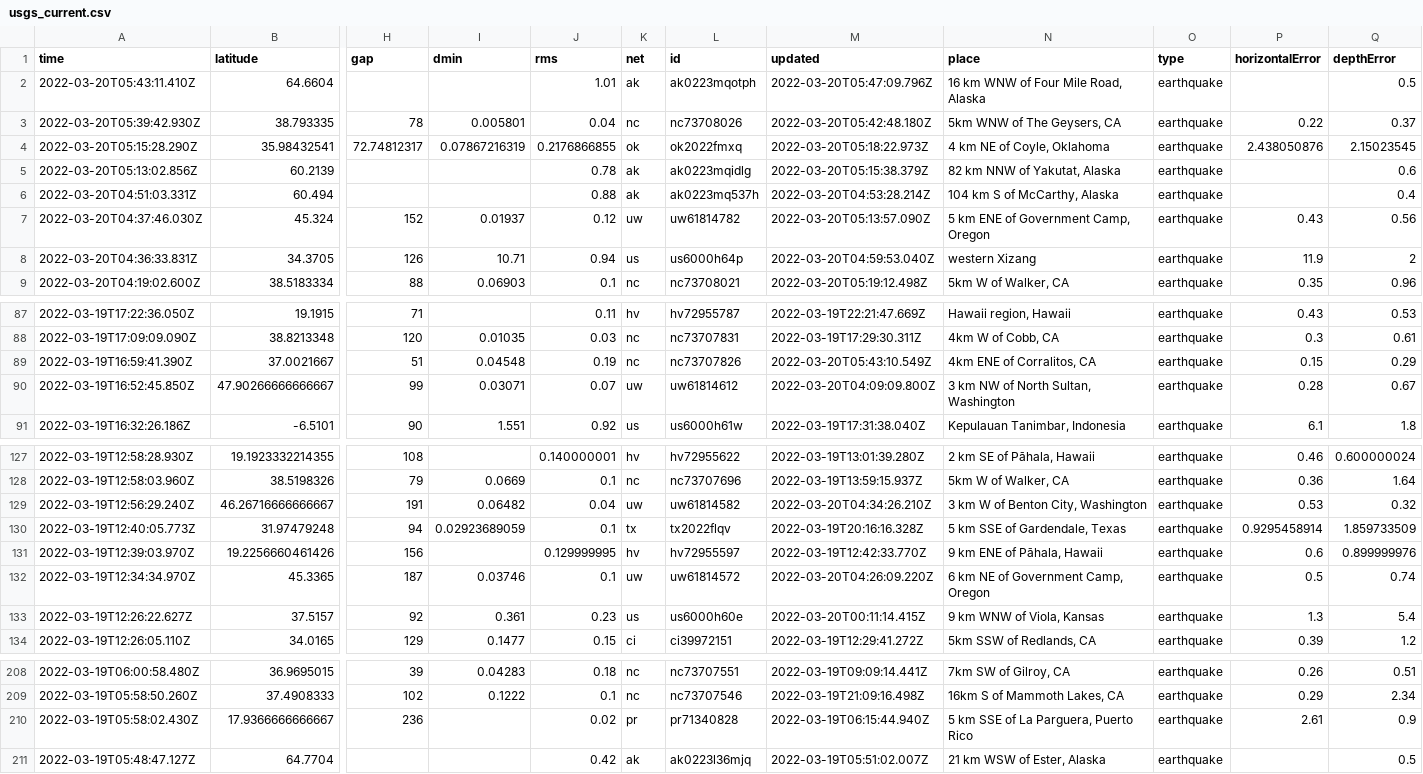
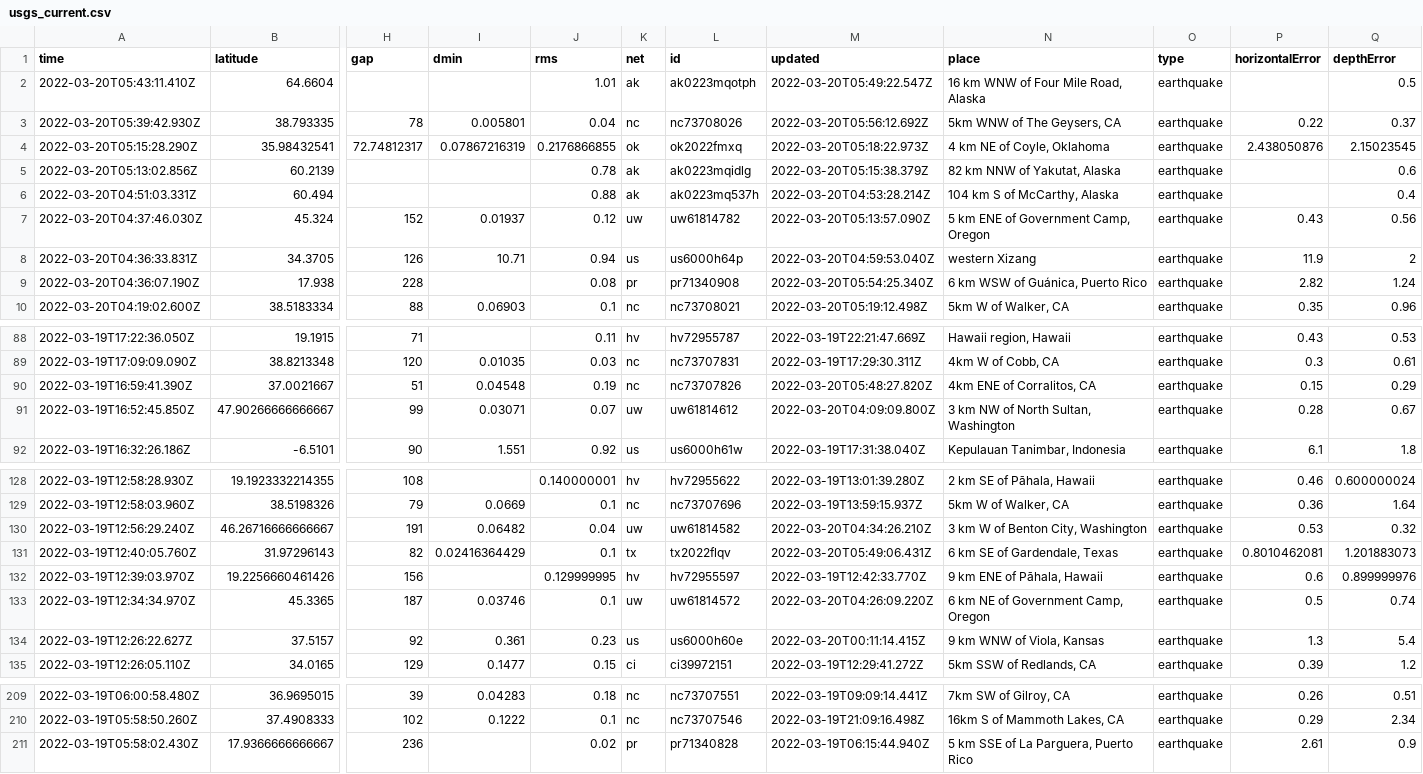
Before and after one commit to JohnnyBerkeley/Nicar2022_actions, a CSV file: usgs_current.csv, drawn as a sheet; only a part is shown, gaps mark what is left out; removed rows and columns are numbered as before the commit, all else as after; rows hold the shown columns only; the diff names each change by its address in the sheet, - before the commit and + after, or states it on an @@ line.

```diff
--- a/usgs_current.csv
+++ b/usgs_current.csv
-M2 (updated): 2022-03-20T05:47:09.796Z
+M2 (updated): 2022-03-20T05:49:22.547Z
-M3 (updated): 2022-03-20T05:42:48.180Z
+M3 (updated): 2022-03-20T05:56:12.692Z
+row 9: 2022-03-20T04:36:07.190Z | 17.938 | 228 |  | 0.08 | pr | pr71340908 | 2022-03-20T05:54:25.340Z | 6 km WSW of Guánica, Puerto Rico | earthquake | 2.82 | 1.24
-M90 (updated): 2022-03-20T05:43:10.549Z
+M90 (updated): 2022-03-20T05:48:27.820Z
-row 130: 2022-03-19T12:40:05.773Z | 31.97479248 | 94 | 0.02923689059 | 0.1 | tx | tx2022flqv | 2022-03-19T20:16:16.328Z | 5 km SSE of Gardendale, Texas | earthquake | 0.9295458914 | 1.859733509
+row 131: 2022-03-19T12:40:05.760Z | 31.97296143 | 82 | 0.02416364429 | 0.1 | tx | tx2022flqv | 2022-03-20T05:49:06.431Z | 6 km SE of Gardendale, Texas | earthquake | 0.8010462081 | 1.201883073
-row 211: 2022-03-19T05:48:47.127Z | 64.7704 |  |  | 0.42 | ak | ak0223l36mjq | 2022-03-19T05:51:02.007Z | 21 km WSW of Ester, Alaska | earthquake |  | 0.5
```
Also changed, not shown: usgs_main.csv.
